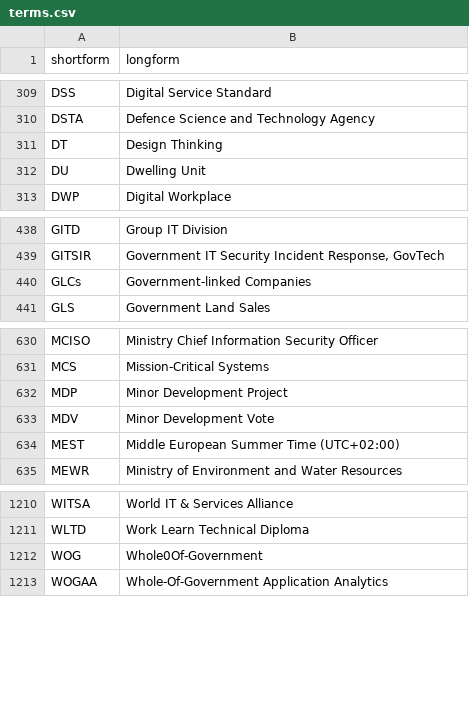
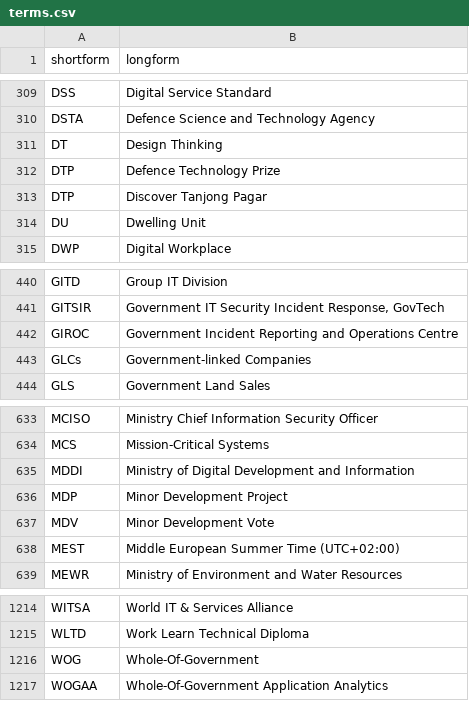
Before and after one commit to hhchin/cheatsheet2, a CSV file: terms.csv, drawn as a sheet; only a part is shown, gaps mark what is left out.

Commit message:
Update terms.csv

```diff
--- a/terms.csv
+++ b/terms.csv
@@ -311,2 +311,4 @@ DSTA,Defence Science and Technology Agency
 DT,Design Thinking
+DTP,Defence Technology Prize
+DTP,Discover Tanjong Pagar
 DU,Dwelling Unit
@@ -439,2 +441,3 @@ GITD,Group IT Division
 GITSIR,"Government IT Security Incident Response, GovTech"
+GIROC,Government Incident Reporting and Operations Centre
 GLCs,Government-linked Companies
@@ -631,2 +634,3 @@ MCISO,Ministry Chief Information Security Officer
 MCS,Mission-Critical Systems
+MDDI,Ministry of Digital Development and Information
 MDP,Minor Development Project
@@ -1211,3 +1215,3 @@ WITSA,World IT & Services Alliance
 WLTD,Work Learn Technical Diploma
-WOG,Whole0Of-Government
+WOG,Whole-Of-Government
 WOGAA,Whole-Of-Government Application Analytics
```
